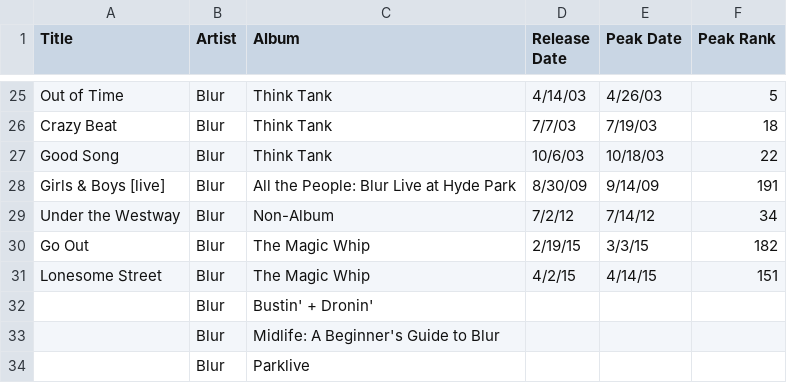
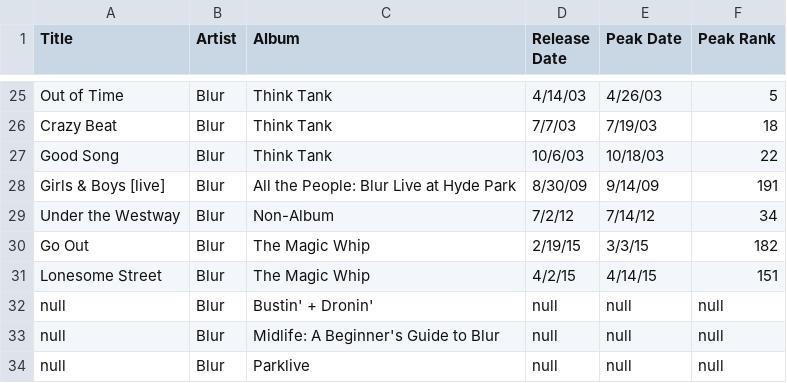
Before and after one commit to bobbyknndy/music, a CSV file: Blur singles.csv, drawn as a sheet; only a part is shown, gaps mark what is left out.

Commit message:
Update Blur singles.csv

```diff
--- a/Blur singles.csv
+++ b/Blur singles.csv
@@ -31,4 +31,4 @@ Go Out,Blur,The Magic Whip,2/19/15,3/3/15,182
 Lonesome Street,Blur,The Magic Whip,4/2/15,4/14/15,151
-,Blur,Bustin' + Dronin',,,
-,Blur,Midlife: A Beginner's Guide to Blur,,,
-,Blur,Parklive,,,
+null,Blur,Bustin' + Dronin',null,null,null
+null,Blur,Midlife: A Beginner's Guide to Blur,null,null,null
+null,Blur,Parklive,null,null,null
```
